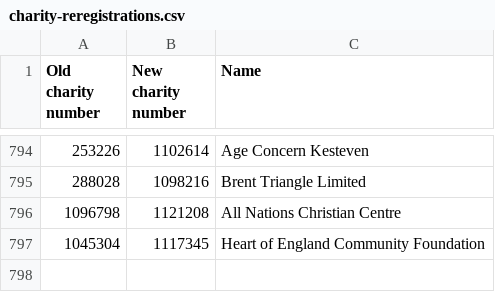
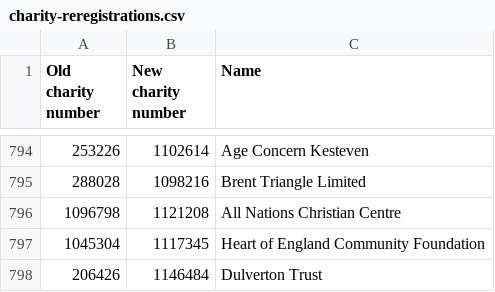
Before and after one commit to drkane/charity-lookups, a CSV file: charity-reregistrations.csv, drawn as a sheet; only a part is shown, gaps mark what is left out; the diff names each change by its address in the sheet, - before the commit and + after, or states it on an @@ line.

Commit message:
Add dulverton Trust

```diff
--- a/charity-reregistrations.csv
+++ b/charity-reregistrations.csv
+row 798: 206426 | 1146484 | Dulverton Trust
```
